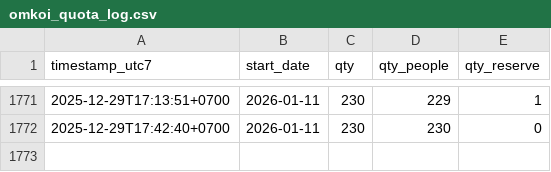
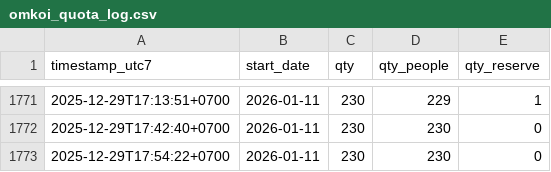
Before and after one commit to VorapratR/omkoi-quota-watcher, a CSV file: omkoi_quota_log.csv, drawn as a sheet; only a part is shown, gaps mark what is left out; the diff names each change by its address in the sheet, - before the commit and + after, or states it on an @@ line.

```diff
--- a/omkoi_quota_log.csv
+++ b/omkoi_quota_log.csv
+row 1773: 2025-12-29T17:54:22+0700 | 2026-01-11 | 230 | 230 | 0
```
